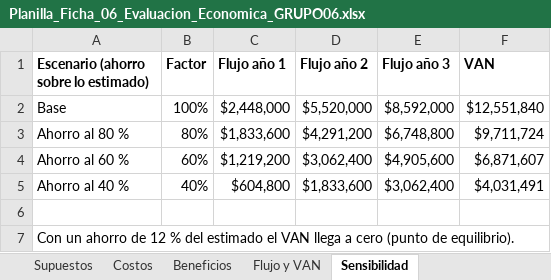
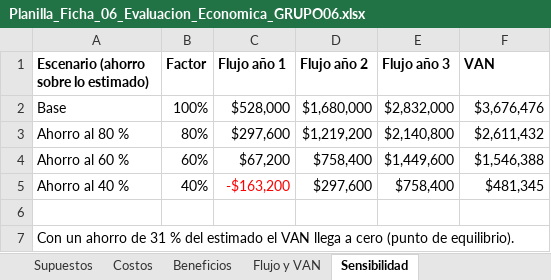
Before and after one commit to Vichobustosss/2026_2_BUSTOS-HEREDIA_CASPTONE_002D_GRUPO_006, an Excel workbook: Fase 2/Evidencias Grupales/Planilla_Ficha_06_Evaluacion_Economica_GRUPO06.xlsx, sheet Sensibilidad, drawn as a sheet; values as stored, in another font and other column widths than the file's, no borders; the diff names each change by its address in the sheet, - before the commit and + after, or states it on an @@ line.

```diff
--- a/Fase 2/Evidencias Grupales/Planilla_Ficha_06_Evaluacion_Economica_GRUPO06.xlsx (sheet Sensibilidad)
+++ b/Fase 2/Evidencias Grupales/Planilla_Ficha_06_Evaluacion_Economica_GRUPO06.xlsx (sheet Sensibilidad)
-C2 (Flujo año 1): $2,448,000
+C2 (Flujo año 1): $528,000
-D2 (Flujo año 2): $5,520,000
+D2 (Flujo año 2): $1,680,000
-E2 (Flujo año 3): $8,592,000
+E2 (Flujo año 3): $2,832,000
-F2 (VAN): $12,551,840
+F2 (VAN): $3,676,476
-C3 (Flujo año 1): $1,833,600
+C3 (Flujo año 1): $297,600
-D3 (Flujo año 2): $4,291,200
+D3 (Flujo año 2): $1,219,200
-E3 (Flujo año 3): $6,748,800
+E3 (Flujo año 3): $2,140,800
-F3 (VAN): $9,711,724
+F3 (VAN): $2,611,432
-C4 (Flujo año 1): $1,219,200
+C4 (Flujo año 1): $67,200
-D4 (Flujo año 2): $3,062,400
+D4 (Flujo año 2): $758,400
-E4 (Flujo año 3): $4,905,600
+E4 (Flujo año 3): $1,449,600
-F4 (VAN): $6,871,607
+F4 (VAN): $1,546,388
-C5 (Flujo año 1): $604,800
+C5 (Flujo año 1): -$163,200
-C5 text colour: black
+C5 text colour: #FF0000
-D5 (Flujo año 2): $1,833,600
+D5 (Flujo año 2): $297,600
-E5 (Flujo año 3): $3,062,400
+E5 (Flujo año 3): $758,400
-F5 (VAN): $4,031,491
+F5 (VAN): $481,345
-A7: …ahorro de 12 % del…
+A7: …ahorro de 31 % del…
```
Also changed, not shown: sheet Beneficios, sheet Flujo y VAN, sheet Supuestos, sheet Costos, 3 other files.
